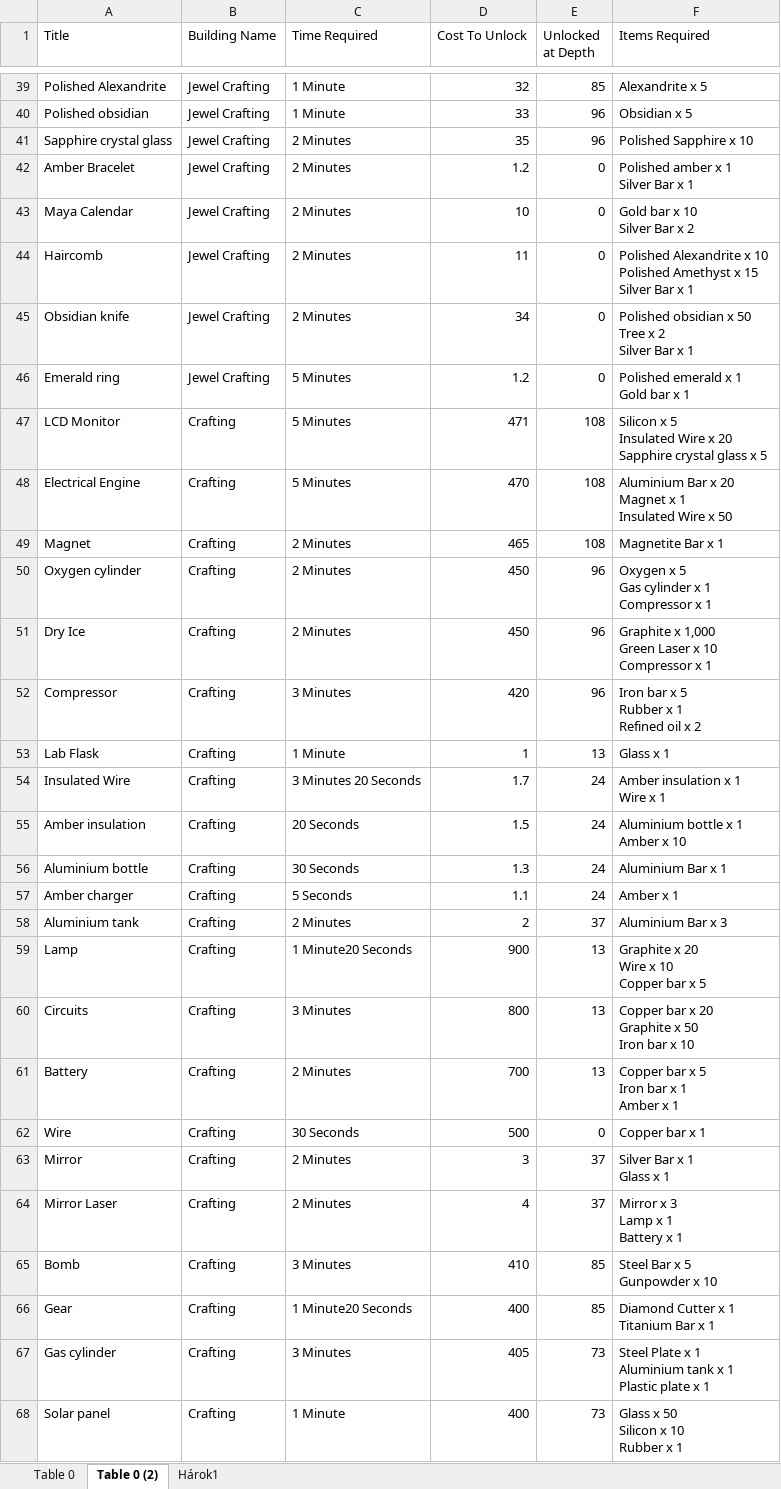
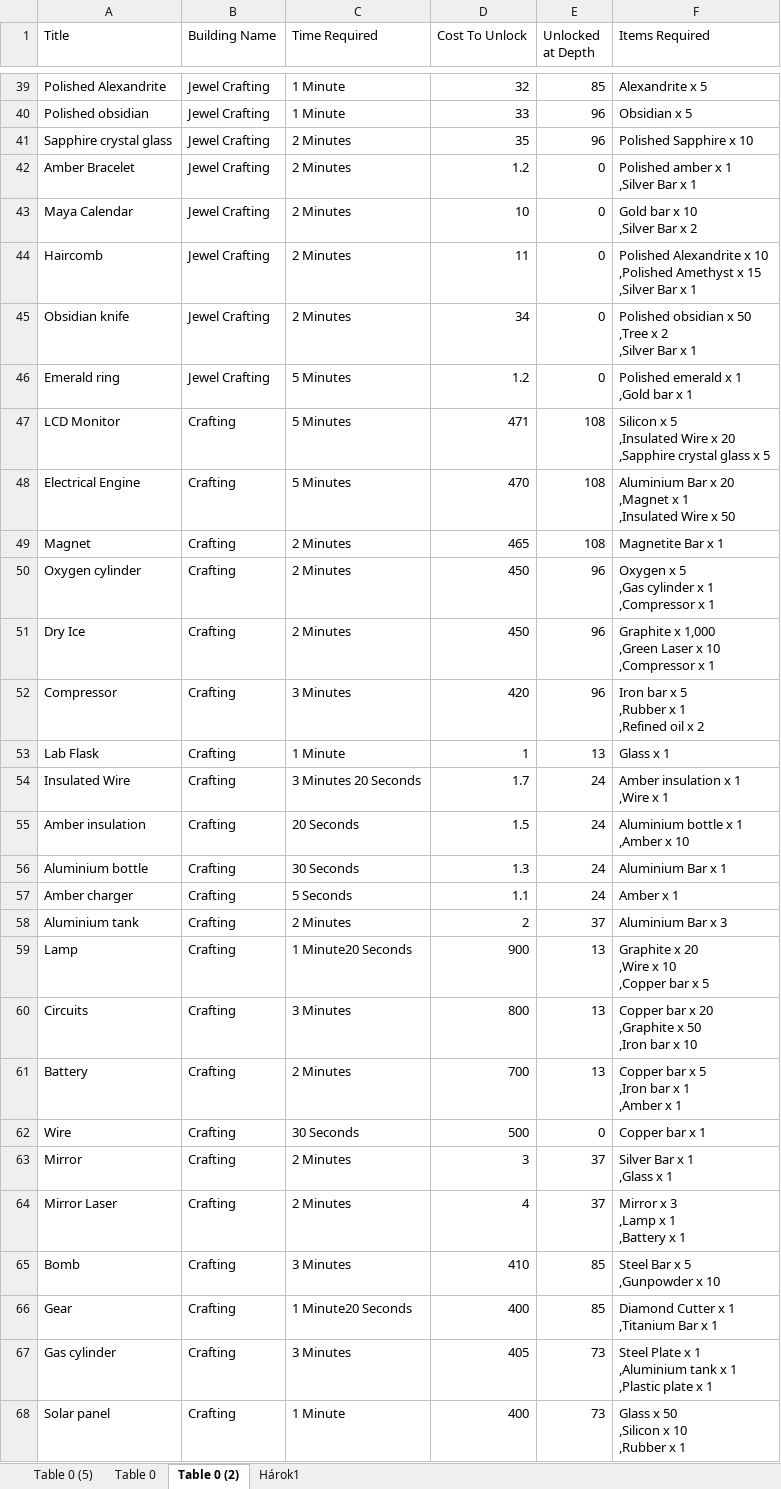
Before and after one commit to jakubu9333/deep-town-calculator, an Excel workbook: src/main/resources/Resources.xlsx, sheet Table 0 (2), drawn as a sheet; only a part is shown, gaps mark what is left out; values as stored, in another font and other column widths than the file's, no borders; table styles not drawn; ↵ is a line break in a cell; the diff covers the shown part only; the diff names each change by its address in the sheet, - before the commit and + after, or states it on an @@ line.

```diff
--- a/src/main/resources/Resources.xlsx (sheet Table 0 (2))
+++ b/src/main/resources/Resources.xlsx (sheet Table 0 (2))
+sheet tab: Table 0 (5)
-F42 (Items Required): Polished amber x 1 ↵ Silver Bar x 1
+F42 (Items Required): Polished amber x 1 ↵ ,Silver Bar x 1
-F43 (Items Required): Gold bar x 10 ↵ Silver Bar x 2
+F43 (Items Required): Gold bar x 10 ↵ ,Silver Bar x 2
-F44 (Items Required): …x 10 ↵ Polished Amethyst x 15 ↵ Silver Bar x…
+F44 (Items Required): …x 10 ↵ ,Polished Amethyst x 15 ↵ ,Silver Bar x…
-F45 (Items Required): …x 50 ↵ Tree x 2 ↵ Silver Bar x…
+F45 (Items Required): …x 50 ↵ ,Tree x 2 ↵ ,Silver Bar x…
-F46 (Items Required): Polished emerald x 1 ↵ Gold bar x 1
+F46 (Items Required): Polished emerald x 1 ↵ ,Gold bar x 1
-F47 (Items Required): …x 5 ↵ Insulated Wire x 20 ↵ Sapphire crystal glass…
+F47 (Items Required): …x 5 ↵ ,Insulated Wire x 20 ↵ ,Sapphire crystal glass…
-F48 (Items Required): …x 20 ↵ Magnet x 1 ↵ Insulated Wire x…
+F48 (Items Required): …x 20 ↵ ,Magnet x 1 ↵ ,Insulated Wire x…
-F50 (Items Required): Oxygen x 5 ↵ Gas cylinder x 1 ↵ Compressor x 1
+F50 (Items Required): Oxygen x 5 ↵ ,Gas cylinder x 1 ↵ ,Compressor x 1
-F51 (Items Required): …x 1,000 ↵ Green Laser x 10 ↵ Compressor x 1
+F51 (Items Required): …x 1,000 ↵ ,Green Laser x 10 ↵ ,Compressor x 1
-F52 (Items Required): Iron bar x 5 ↵ Rubber x 1 ↵ Refined oil x 2
+F52 (Items Required): Iron bar x 5 ↵ ,Rubber x 1 ↵ ,Refined oil x 2
-F54 (Items Required): Amber insulation x 1 ↵ Wire x 1
+F54 (Items Required): Amber insulation x 1 ↵ ,Wire x 1
-F55 (Items Required): Aluminium bottle x 1 ↵ Amber x 10
+F55 (Items Required): Aluminium bottle x 1 ↵ ,Amber x 10
-F59 (Items Required): Graphite x 20 ↵ Wire x 10 ↵ Copper bar x 5
+F59 (Items Required): Graphite x 20 ↵ ,Wire x 10 ↵ ,Copper bar x 5
-F60 (Items Required): Copper bar x 20 ↵ Graphite x 50 ↵ Iron bar x 10
+F60 (Items Required): Copper bar x 20 ↵ ,Graphite x 50 ↵ ,Iron bar x 10
-F61 (Items Required): Copper bar x 5 ↵ Iron bar x 1 ↵ Amber x 1
+F61 (Items Required): Copper bar x 5 ↵ ,Iron bar x 1 ↵ ,Amber x 1
-F63 (Items Required): Silver Bar x 1 ↵ Glass x 1
+F63 (Items Required): Silver Bar x 1 ↵ ,Glass x 1
-F64 (Items Required): Mirror x 3 ↵ Lamp x 1 ↵ Battery x 1
+F64 (Items Required): Mirror x 3 ↵ ,Lamp x 1 ↵ ,Battery x 1
-F65 (Items Required): Steel Bar x 5 ↵ Gunpowder x 10
+F65 (Items Required): Steel Bar x 5 ↵ ,Gunpowder x 10
-F66 (Items Required): Diamond Cutter x 1 ↵ Titanium Bar x 1
+F66 (Items Required): Diamond Cutter x 1 ↵ ,Titanium Bar x 1
-F67 (Items Required): …x 1 ↵ Aluminium tank x 1 ↵ Plastic plate x…
+F67 (Items Required): …x 1 ↵ ,Aluminium tank x 1 ↵ ,Plastic plate x…
-F68 (Items Required): Glass x 50 ↵ Silicon x 10 ↵ Rubber x 1
+F68 (Items Required): Glass x 50 ↵ ,Silicon x 10 ↵ ,Rubber x 1
```
Also changed, not shown: 31 edited cells elsewhere in this sheet, sheet Hárok1, sheet Table 0, 5 other files.
